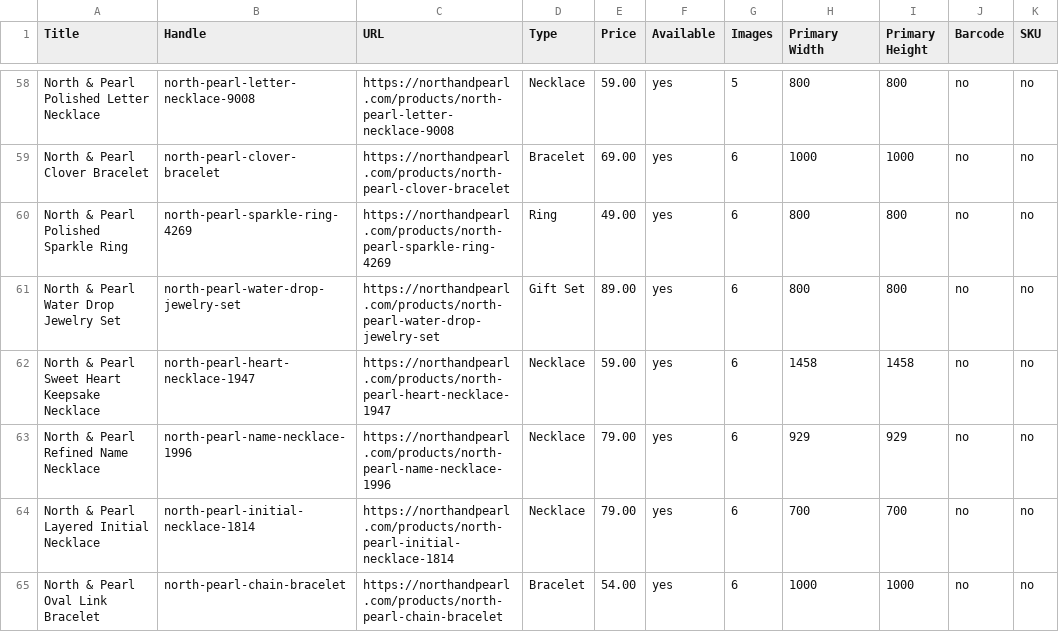
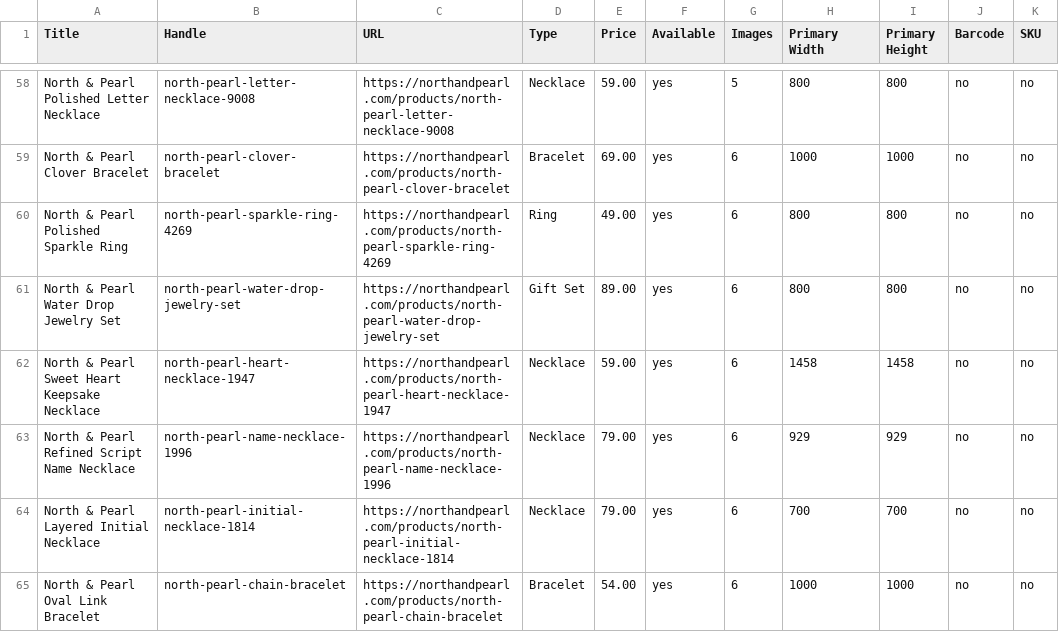
Before and after one commit to falgunitank31/north-and-pearl, a CSV file: reports/merchant-center-readiness-2026-07-22.csv, drawn as a sheet; only a part is shown, gaps mark what is left out; the diff covers the shown part only; the diff names each change by its address in the sheet, - before the commit and + after, or states it on an @@ line.

```diff
--- a/reports/merchant-center-readiness-2026-07-22.csv
+++ b/reports/merchant-center-readiness-2026-07-22.csv
-A63 (Title): North & Pearl Refined Name Necklace
+A63 (Title): North & Pearl Refined Script Name Necklace
```
Also changed, not shown: 17 edited cells elsewhere in this file, reports/live-storefront-qa-2026-07-24.csv, 4 other files.
